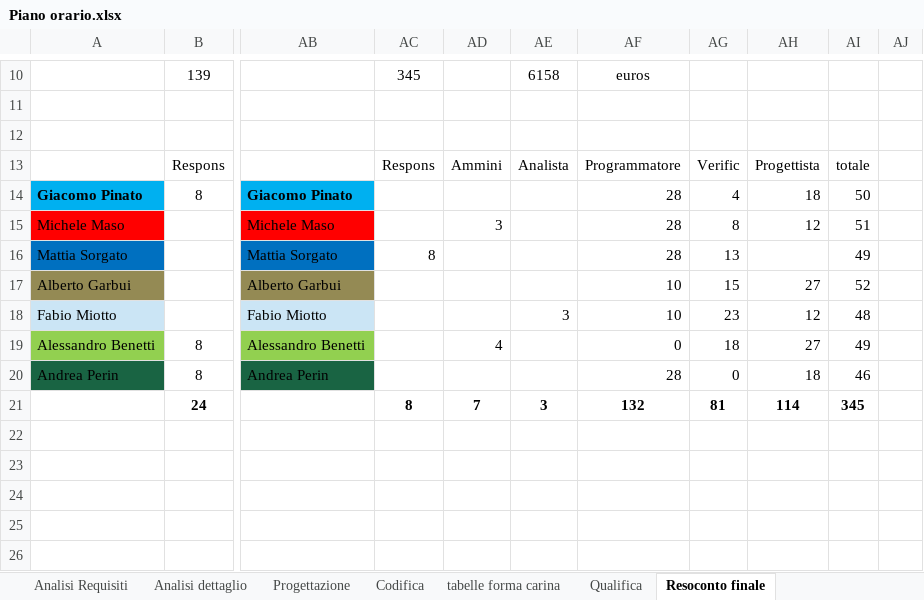
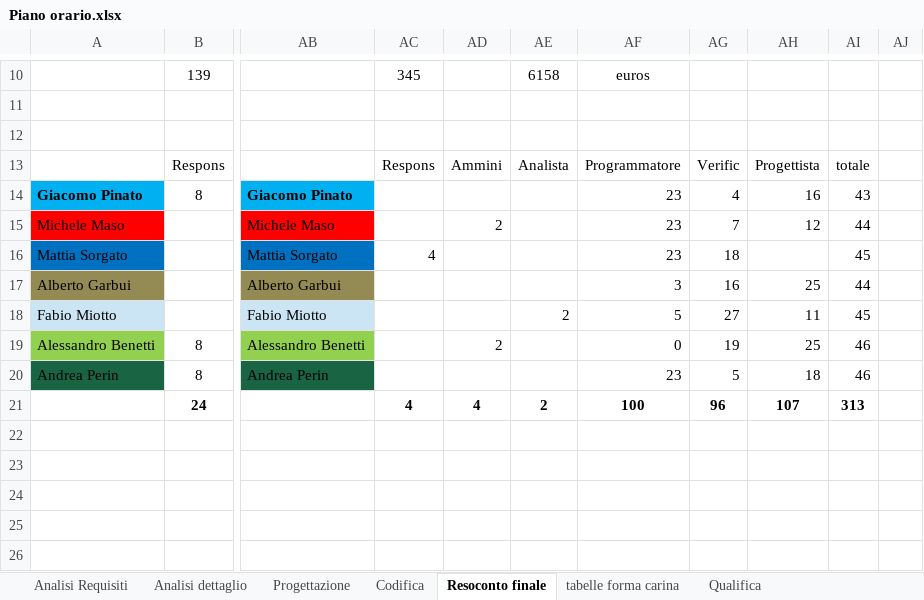
Before and after one commit to gPinato/ApertureProject, an Excel workbook: SWE/Documentazione/Piano_di_Progetto/file sorgenti/Piano orario.xlsx, sheet Resoconto finale, drawn as a sheet; only a part is shown, gaps mark what is left out; values as stored, in another font and other column widths than the file's, no borders; charts and pictures not drawn; the diff covers the shown part only; the diff names each change by its address in the sheet, - before the commit and + after, or states it on an @@ line.

```diff
--- a/SWE/Documentazione/Piano_di_Progetto/file sorgenti/Piano orario.xlsx (sheet Resoconto finale)
+++ b/SWE/Documentazione/Piano_di_Progetto/file sorgenti/Piano orario.xlsx (sheet Resoconto finale)
@@ sheet tab order changed: Analisi Requisiti | Analisi dettaglio | Progettazione | Codifica | Resoconto finale | tabelle forma carina | Qualifica @@
-AF14:AF16: 28
+AF14:AF16: 23
-AH14: 18
+AH14: 16
-AI14: 50
+AI14: 43
-AD15: 3
+AD15: 2
-AG15: 8
+AG15: 7
-AI15: 51
+AI15: 44
-AC16: 8
+AC16: 4
-AG16: 13
+AG16: 18
-AI16: 49
+AI16: 45
-AF17: 10
+AF17: 3
-AG17: 15
+AG17: 16
-AH17: 27
+AH17: 25
-AI17: 52
+AI17: 44
-AE18: 3
+AE18: 2
-AF18: 10
+AF18: 5
-AG18: 23
+AG18: 27
-AH18: 12
+AH18: 11
-AI18: 48
+AI18: 45
-AD19: 4
+AD19: 2
-AG19: 18
+AG19: 19
-AH19: 27
+AH19: 25
-AI19: 49
+AI19: 46
-AF20: 28
+AF20: 23
-AG20: 0
+AG20: 5
-AC21: 8
+AC21: 4
-AD21: 7
+AD21: 4
-AE21: 3
+AE21: 2
-AF21: 132
+AF21: 100
-AG21: 81
+AG21: 96
-AH21: 114
+AH21: 107
-AI21: 345
+AI21: 313
```
Also changed, not shown: 1 added row, 1 removed row and 64 edited cells elsewhere in this sheet, sheet Codifica, sheet tabelle forma carina, formulas that keep their value, charts or pictures, 5 other files.
